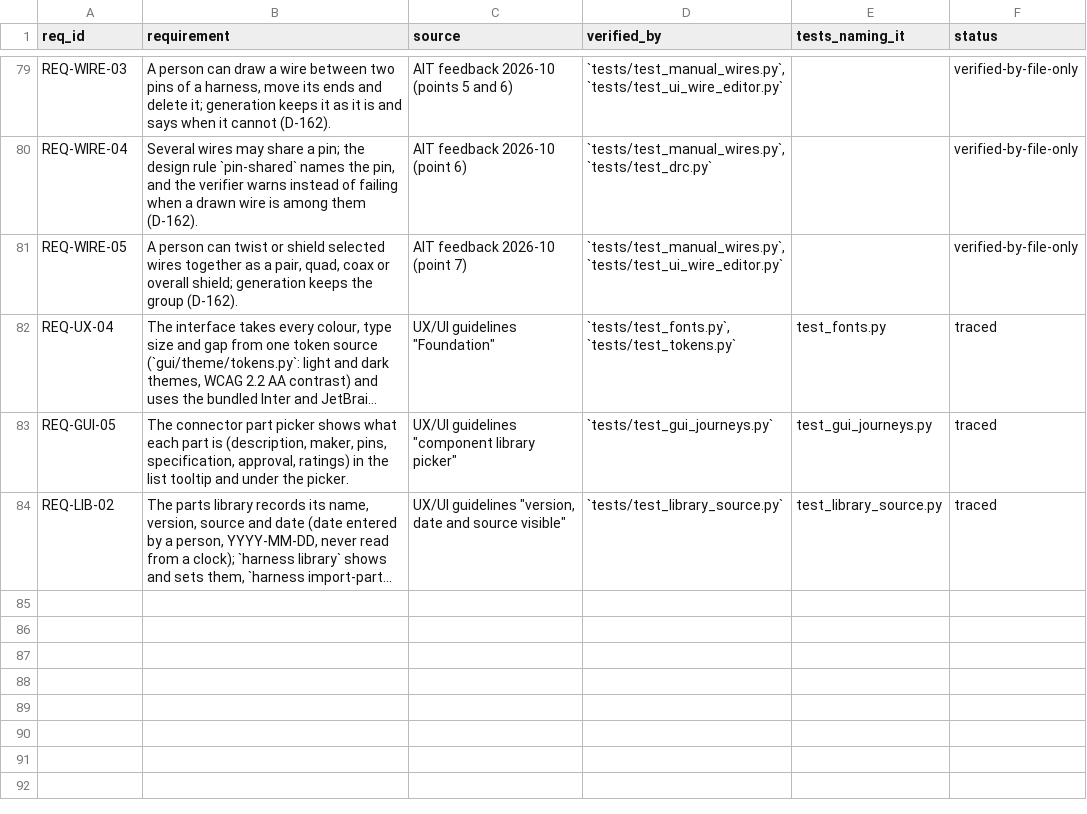
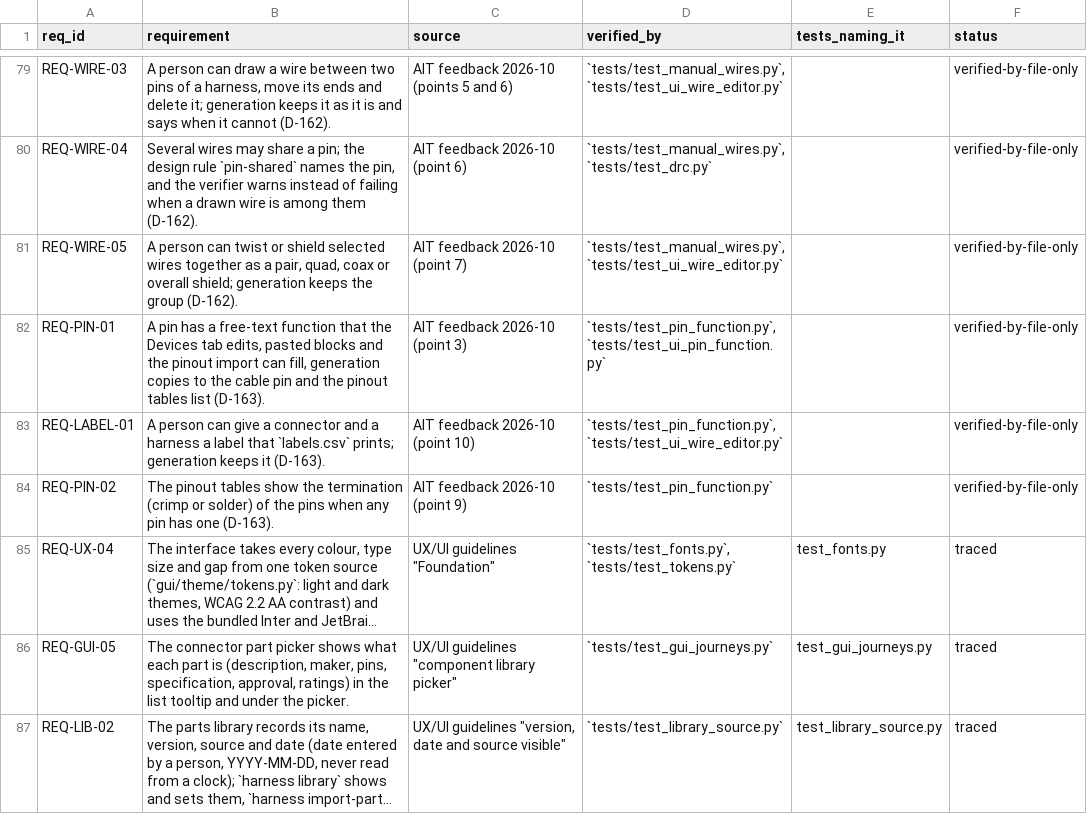
Before and after one commit to 0h3xn4/WireViz-HarnessDesignStudio, a CSV file: HarnessDesignStudio/compliance/traceability.csv, drawn as a sheet; only a part is shown, gaps mark what is left out; long unchanged cells end in …; the diff names each change by its address in the sheet, - before the commit and + after, or states it on an @@ line.

```diff
--- a/HarnessDesignStudio/compliance/traceability.csv
+++ b/HarnessDesignStudio/compliance/traceability.csv
+row 82: REQ-PIN-01 | A pin has a free-text function that the Devices tab edits, pasted blocks and the pinout import can fill, generation copies to the cable pin and the pinout tables list (D-163). | AIT feedback 2026-10 (point 3) | `tests/test_pin_function.py`, `tests/test_ui_pin_function.py` |  | verified-by-file-only
+row 83: REQ-LABEL-01 | A person can give a connector and a harness a label that `labels.csv` prints; generation keeps it (D-163). | AIT feedback 2026-10 (point 10) | `tests/test_pin_function.py`, `tests/test_ui_wire_editor.py` |  | verified-by-file-only
+row 84: REQ-PIN-02 | The pinout tables show the termination (crimp or solder) of the pins when any pin has one (D-163). | AIT feedback 2026-10 (point 9) | `tests/test_pin_function.py` |  | verified-by-file-only
```
Also changed, not shown: HarnessDesignStudio/compliance/sdd_components.csv, 27 other files.
